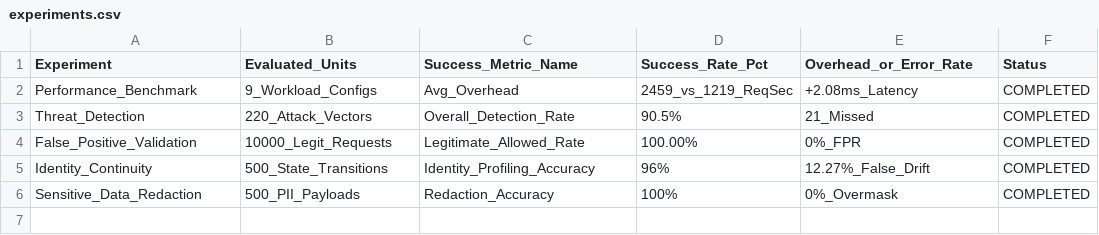
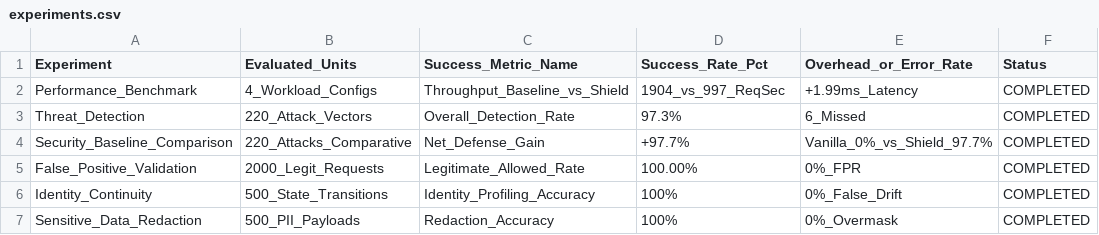
Before and after one commit to ansari-in/iri-shield, a CSV file: research-results/experiments.csv, drawn as a sheet.

```diff
--- a/research-results/experiments.csv
+++ b/research-results/experiments.csv
@@ -1,6 +1,7 @@
 Experiment,Evaluated_Units,Success_Metric_Name,Success_Rate_Pct,Overhead_or_Error_Rate,Status
-Performance_Benchmark,9_Workload_Configs,Avg_Overhead,2459_vs_1219_ReqSec,+2.08ms_Latency,COMPLETED
-Threat_Detection,220_Attack_Vectors,Overall_Detection_Rate,90.5%,21_Missed,COMPLETED
-False_Positive_Validation,10000_Legit_Requests,Legitimate_Allowed_Rate,100.00%,0%_FPR,COMPLETED
-Identity_Continuity,500_State_Transitions,Identity_Profiling_Accuracy,96%,12.27%_False_Drift,COMPLETED
+Performance_Benchmark,4_Workload_Configs,Throughput_Baseline_vs_Shield,1904_vs_997_ReqSec,+1.99ms_Latency,COMPLETED
+Threat_Detection,220_Attack_Vectors,Overall_Detection_Rate,97.3%,6_Missed,COMPLETED
+Security_Baseline_Comparison,220_Attacks_Comparative,Net_Defense_Gain,+97.7%,Vanilla_0%_vs_Shield_97.7%,COMPLETED
+False_Positive_Validation,2000_Legit_Requests,Legitimate_Allowed_Rate,100.00%,0%_FPR,COMPLETED
+Identity_Continuity,500_State_Transitions,Identity_Profiling_Accuracy,100%,0%_False_Drift,COMPLETED
 Sensitive_Data_Redaction,500_PII_Payloads,Redaction_Accuracy,100%,0%_Overmask,COMPLETED
```
Also changed, not shown: results/experiments.csv, results/performance.csv, 40 other files.
